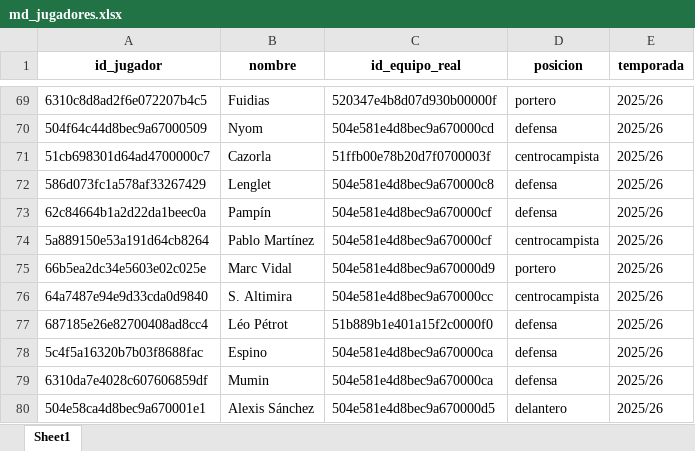
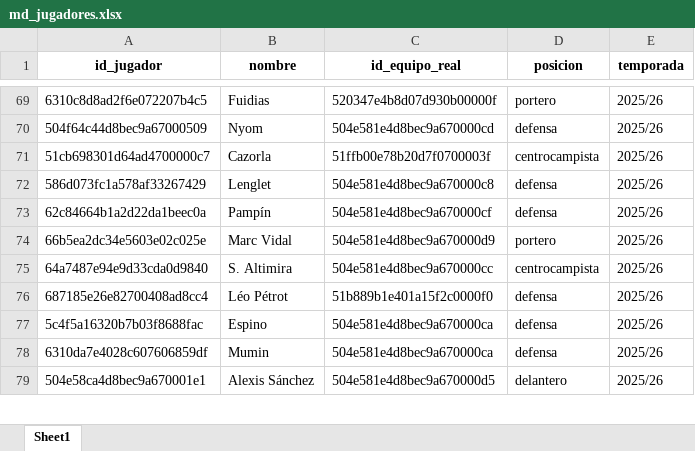
Before and after one commit to kelo71bis/FutmondoBOT, an Excel workbook: datos/maestros/md_jugadores.xlsx, sheet Sheet1, drawn as a sheet; only a part is shown, gaps mark what is left out; values as stored, in another font and other column widths than the file's, no borders; removed rows and columns are numbered as before the commit, all else as after; the diff covers the shown part only; the diff names each change by its address in the sheet, - before the commit and + after, or states it on an @@ line.

```diff
--- a/datos/maestros/md_jugadores.xlsx (sheet Sheet1)
+++ b/datos/maestros/md_jugadores.xlsx (sheet Sheet1)
-row 74: 5a889150e53a191d64cb8264 | Pablo Martínez | 504e581e4d8bec9a670000cf | centrocampista | 2025/26
```
Also changed, not shown: 2 added rows and 459 moved rows elsewhere in this sheet, datos/hechos/td_admin.xlsx, datos/hechos/td_puntos_jugadores_2025_26.xlsx, 6 other files.
